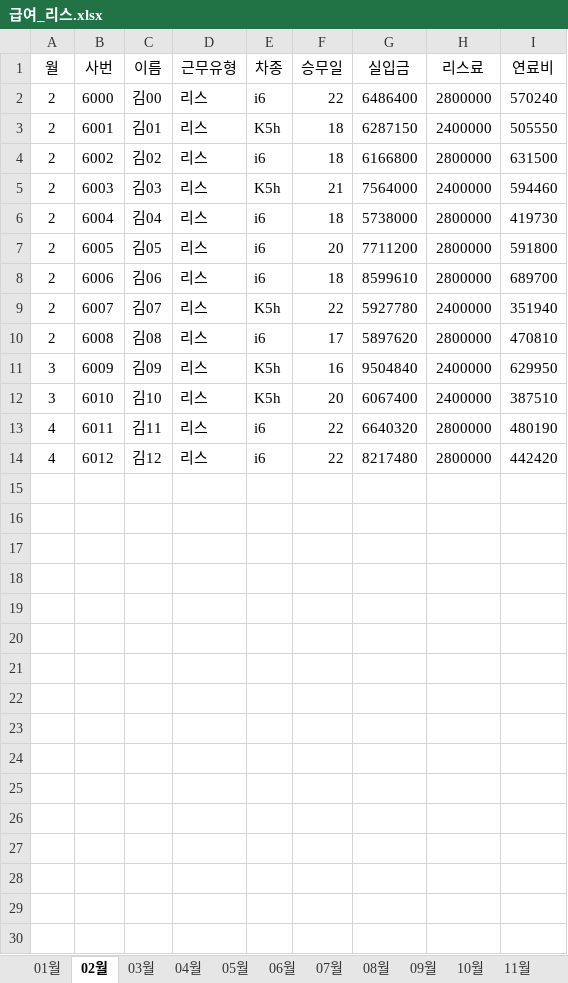
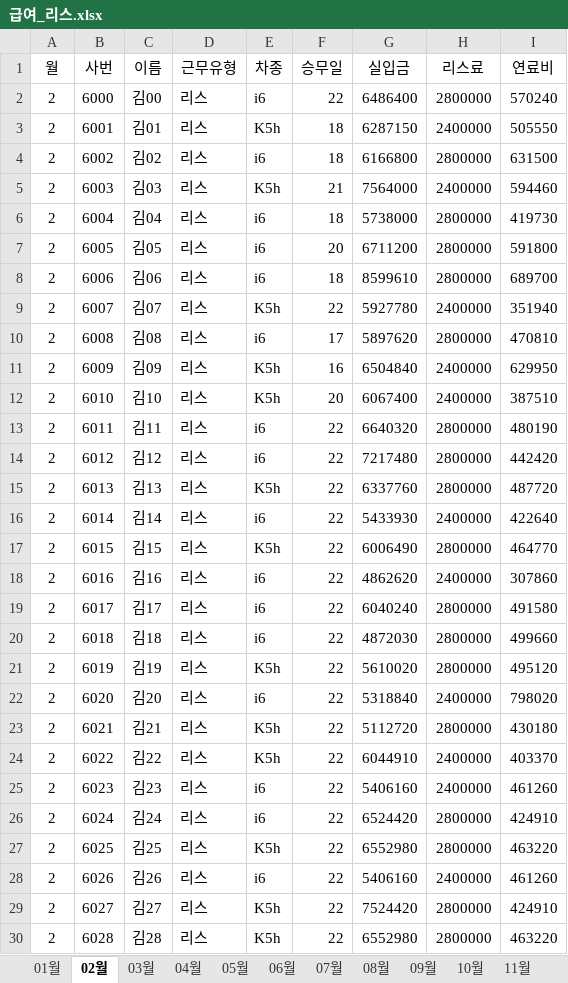
Before and after one commit to ojy-hmtaxi/ojy-hmtaxi-erp, an Excel workbook: uploads/급여_리스.xlsx, sheet 02월, drawn as a sheet; values as stored, in another font and other column widths than the file's, no borders; the diff names each change by its address in the sheet, - before the commit and + after, or states it on an @@ line.

```diff
--- a/uploads/급여_리스.xlsx (sheet 02월)
+++ b/uploads/급여_리스.xlsx (sheet 02월)
-G7 (실입금): 7711200
+G7 (실입금): 6711200
-A11:A12 (월): 3
+A11:A12 (월): 2
-G11 (실입금): 9504840
+G11 (실입금): 6504840
-A13:A14 (월): 4
+A13:A14 (월): 2
-G14 (실입금): 8217480
+G14 (실입금): 7217480
+row 15: 2 | 6013 | 김13 | 리스 | K5h | 22 | 6337760 | 2800000 | 487720
+row 16: 2 | 6014 | 김14 | 리스 | i6 | 22 | 5433930 | 2400000 | 422640
+row 17: 2 | 6015 | 김15 | 리스 | K5h | 22 | 6006490 | 2800000 | 464770
+row 18: 2 | 6016 | 김16 | 리스 | i6 | 22 | 4862620 | 2400000 | 307860
+row 19: 2 | 6017 | 김17 | 리스 | i6 | 22 | 6040240 | 2800000 | 491580
+row 20: 2 | 6018 | 김18 | 리스 | i6 | 22 | 4872030 | 2800000 | 499660
+row 21: 2 | 6019 | 김19 | 리스 | K5h | 22 | 5610020 | 2800000 | 495120
+row 22: 2 | 6020 | 김20 | 리스 | i6 | 22 | 5318840 | 2400000 | 798020
+row 23: 2 | 6021 | 김21 | 리스 | K5h | 22 | 5112720 | 2800000 | 430180
+row 24: 2 | 6022 | 김22 | 리스 | K5h | 22 | 6044910 | 2400000 | 403370
+row 25: 2 | 6023 | 김23 | 리스 | i6 | 22 | 5406160 | 2400000 | 461260
+row 26: 2 | 6024 | 김24 | 리스 | i6 | 22 | 6524420 | 2800000 | 424910
+row 27: 2 | 6025 | 김25 | 리스 | K5h | 22 | 6552980 | 2800000 | 463220
+row 28: 2 | 6026 | 김26 | 리스 | i6 | 22 | 5406160 | 2400000 | 461260
+row 29: 2 | 6027 | 김27 | 리스 | K5h | 22 | 7524420 | 2800000 | 424910
+row 30: 2 | 6028 | 김28 | 리스 | K5h | 22 | 6552980 | 2800000 | 463220
```
Also changed, not shown: sheet 06월, sheet 03월, sheet 01월, uploads/기사관리.xlsx, uploads/배차관리.xlsx, 20 other files.
